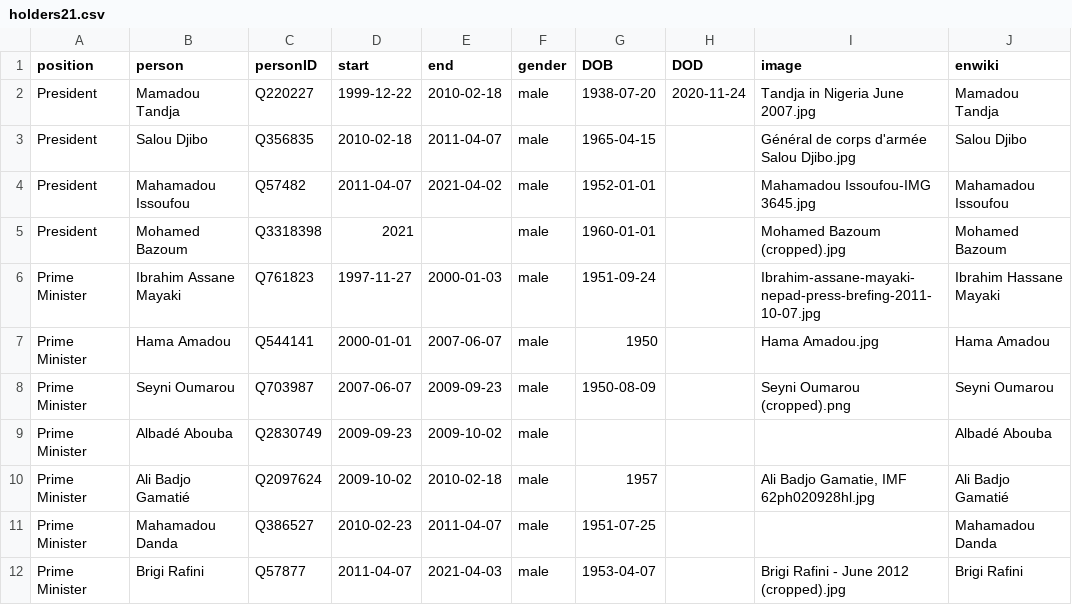
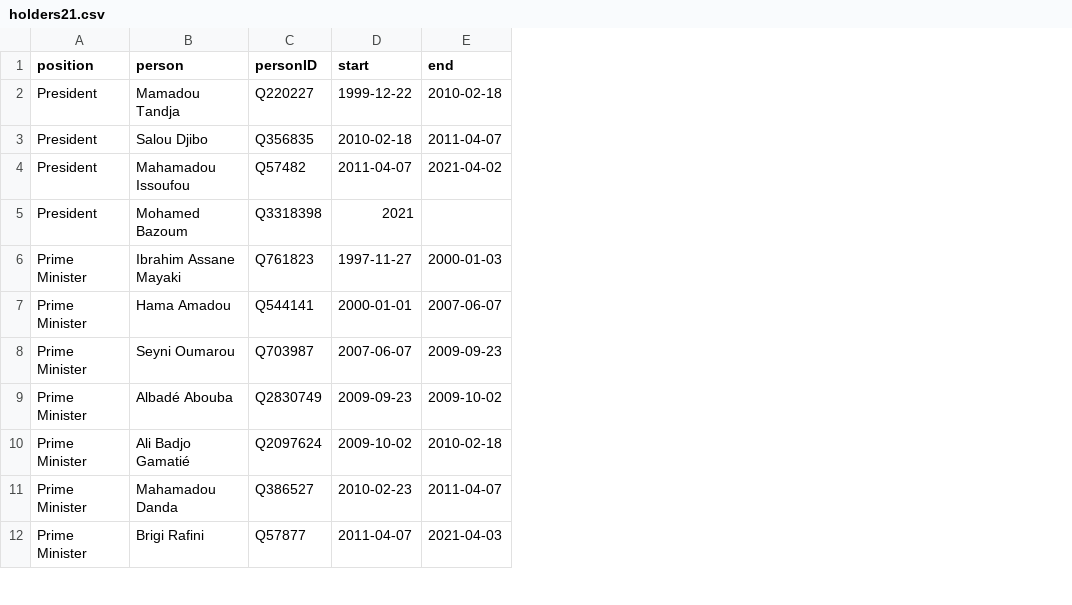
Before and after one commit to every-politician-scrapers/niger-ministers, a CSV file: html/holders21.csv, drawn as a sheet; only a part is shown; the diff names each change by its address in the sheet, - before the commit and + after, or states it on an @@ line.

```diff
--- a/html/holders21.csv
+++ b/html/holders21.csv
-column F (gender), rows 2-12: all male
-column G (DOB), rows 2-12: 1938-07-20 | 1965-04-15 | 1952-01-01 | 1960-01-01 | 1951-09-24 | 1950 | 1950-08-09 |  | 1957 | 1951-07-25 | 1953-04-07
-column H (DOD), row 2: 2020-11-24
-column I (image), rows 2-12: Tandja in Nigeria June 2007.jpg | Général de corps d'armée Salou Djibo.jpg | Mahamadou Issoufou-IMG 3645.jpg | Mohamed Bazoum (cropped).jpg | Ibrahim-assane-mayaki-nepad-press-brefing-2011-10-07.jpg | Hama Amadou.jpg | Seyni Oumarou (cropped).png |  | Ali Badjo Gamatie, IMF 62ph020928hl.jpg |  | Brigi Rafini - June 2012 (cropped).jpg
-column J (enwiki), rows 2-12: Mamadou Tandja | Salou Djibo | Mahamadou Issoufou | Mohamed Bazoum | Ibrahim Hassane Mayaki | Hama Amadou | Seyni Oumarou | Albadé Abouba | Ali Badjo Gamatié | Mahamadou Danda | Brigi Rafini
```
Also changed, not shown: html/current.csv, html/legislators.csv.
